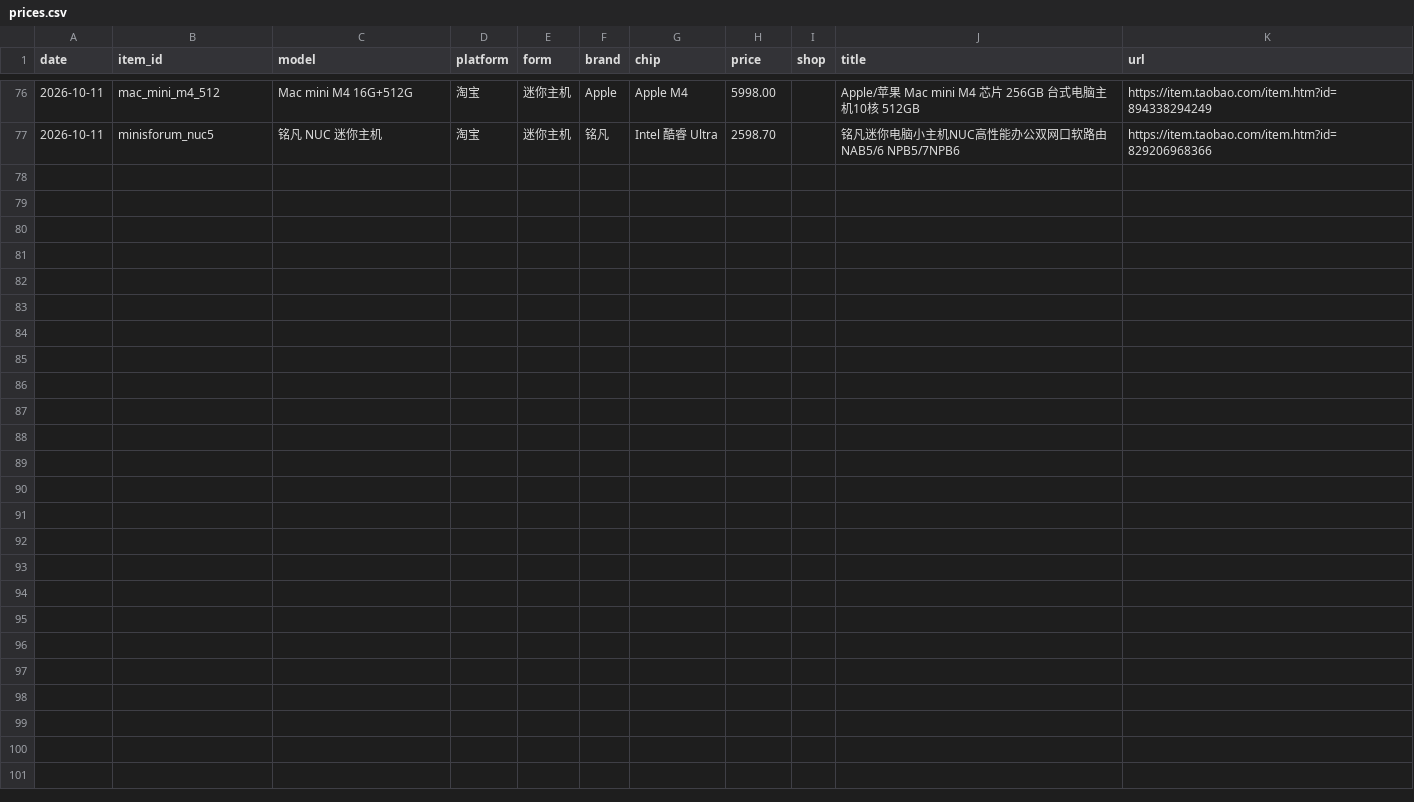
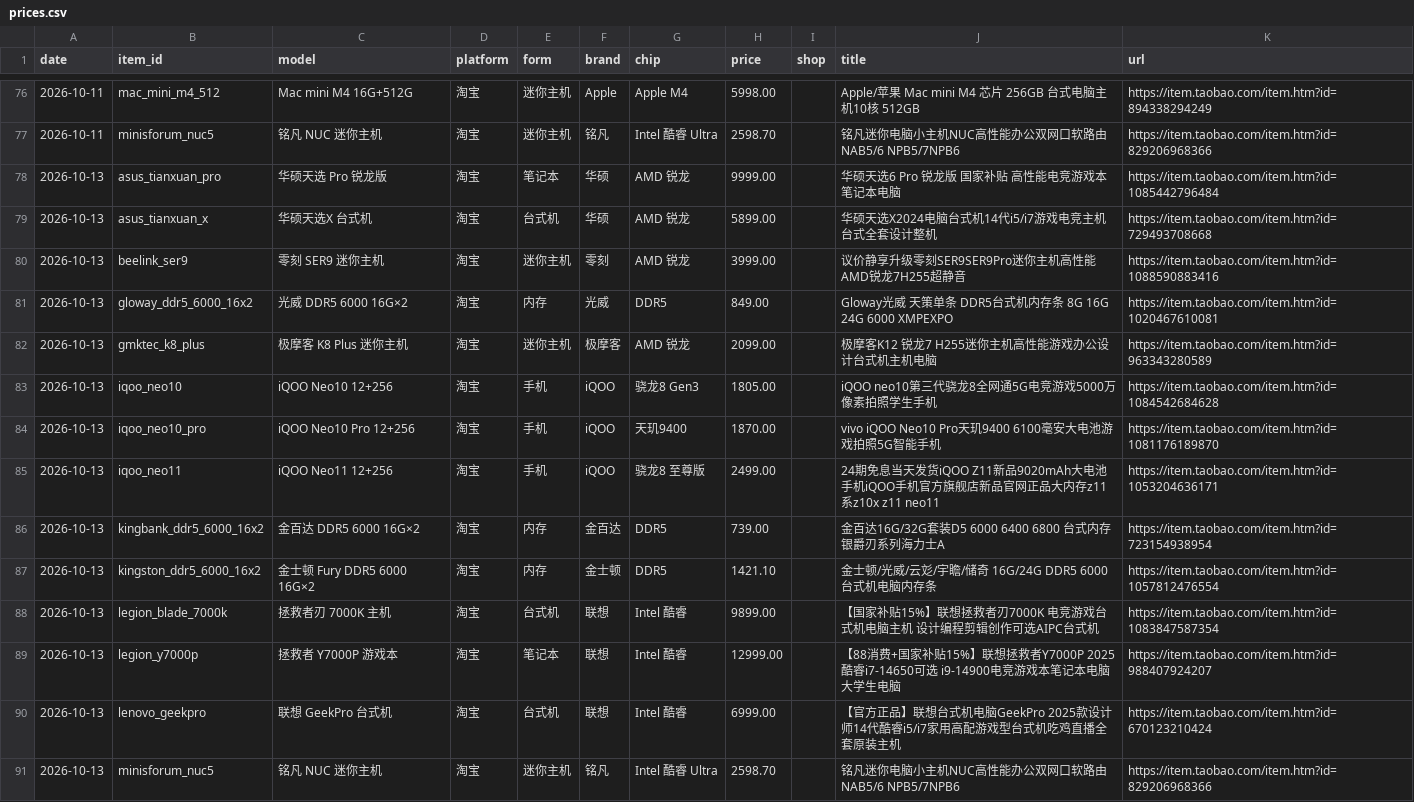
Before and after one commit to zwcpa1973/hardware-daily-report, a CSV file: data/prices.csv, drawn as a sheet; only a part is shown, gaps mark what is left out; the diff names each change by its address in the sheet, - before the commit and + after, or states it on an @@ line.

```diff
--- a/data/prices.csv
+++ b/data/prices.csv
+row 78: 2026-10-13 | asus_tianxuan_pro | 华硕天选 Pro 锐龙版 | 淘宝 | 笔记本 | 华硕 | AMD 锐龙 | 9999.00 |  | 华硕天选6 Pro 锐龙版 国家补贴 高性能电竞游戏本 笔记本电脑 | https://item.taobao.com/item.htm?id=1085442796484
+row 79: 2026-10-13 | asus_tianxuan_x | 华硕天选X 台式机 | 淘宝 | 台式机 | 华硕 | AMD 锐龙 | 5899.00 |  | 华硕天选X2024电脑台式机14代i5/i7游戏电竞主机台式全套设计整机 | https://item.taobao.com/item.htm?id=729493708668
+row 80: 2026-10-13 | beelink_ser9 | 零刻 SER9 迷你主机 | 淘宝 | 迷你主机 | 零刻 | AMD 锐龙 | 3999.00 |  | 议价静享升级零刻SER9SER9Pro迷你主机高性能AMD锐龙7H255超静音 | https://item.taobao.com/item.htm?id=1088590883416
+row 81: 2026-10-13 | gloway_ddr5_6000_16x2 | 光威 DDR5 6000 16G×2 | 淘宝 | 内存 | 光威 | DDR5 | 849.00 |  | Gloway光威 天策单条 DDR5台式机内存条 8G 16G 24G 6000 XMPEXPO | https://item.taobao.com/item.htm?id=1020467610081
+row 82: 2026-10-13 | gmktec_k8_plus | 极摩客 K8 Plus 迷你主机 | 淘宝 | 迷你主机 | 极摩客 | AMD 锐龙 | 2099.00 |  | 极摩客K12 锐龙7 H255迷你主机高性能游戏办公设计台式机主机电脑 | https://item.taobao.com/item.htm?id=963343280589
+row 83: 2026-10-13 | iqoo_neo10 | iQOO Neo10 12+256 | 淘宝 | 手机 | iQOO | 骁龙8 Gen3 | 1805.00 |  | iQOO neo10第三代骁龙8全网通5G电竞游戏5000万像素拍照学生手机 | https://item.taobao.com/item.htm?id=1084542684628
+row 84: 2026-10-13 | iqoo_neo10_pro | iQOO Neo10 Pro 12+256 | 淘宝 | 手机 | iQOO | 天玑9400 | 1870.00 |  | vivo iQOO Neo10 Pro天玑9400 6100毫安大电池游戏拍照5G智能手机 | https://item.taobao.com/item.htm?id=1081176189870
+row 85: 2026-10-13 | iqoo_neo11 | iQOO Neo11 12+256 | 淘宝 | 手机 | iQOO | 骁龙8 至尊版 | 2499.00 |  | 24期免息当天发货iQOO Z11新品9020mAh大电池手机iQOO手机官方旗舰店新品官网正品大内存z11系z10x z11 neo11 | https://item.taobao.com/item.htm?id=1053204636171
+row 86: 2026-10-13 | kingbank_ddr5_6000_16x2 | 金百达 DDR5 6000 16G×2 | 淘宝 | 内存 | 金百达 | DDR5 | 739.00 |  | 金百达16G/32G套装D5 6000 6400 6800 台式内存银爵刃系列海力士A | https://item.taobao.com/item.htm?id=723154938954
+row 87: 2026-10-13 | kingston_ddr5_6000_16x2 | 金士顿 Fury DDR5 6000 16G×2 | 淘宝 | 内存 | 金士顿 | DDR5 | 1421.10 |  | 金士顿/光威/云彣/宇瞻/储奇 16G/24G DDR5 6000台式机电脑内存条 | https://item.taobao.com/item.htm?id=1057812476554
+row 88: 2026-10-13 | legion_blade_7000k | 拯救者刃 7000K 主机 | 淘宝 | 台式机 | 联想 | Intel 酷睿 | 9899.00 |  | 【国家补贴15%】联想拯救者刃7000K 电竞游戏台式机电脑主机 设计编程剪辑创作可选AIPC台式机 | https://item.taobao.com/item.htm?id=1083847587354
+row 89: 2026-10-13 | legion_y7000p | 拯救者 Y7000P 游戏本 | 淘宝 | 笔记本 | 联想 | Intel 酷睿 | 12999.00 |  | 【88消费+国家补贴15%】联想拯救者Y7000P 2025 酷睿i7-14650可选 i9-14900电竞游戏本笔记本电脑大学生电脑 | https://item.taobao.com/item.htm?id=988407924207
+row 90: 2026-10-13 | lenovo_geekpro | 联想 GeekPro 台式机 | 淘宝 | 台式机 | 联想 | Intel 酷睿 | 6999.00 |  | 【官方正品】联想台式机电脑GeekPro 2025款设计师14代酷睿i5/i7家用高配游戏型台式机吃鸡直播全套原装主机 | https://item.taobao.com/item.htm?id=670123210424
+row 91: 2026-10-13 | minisforum_nuc5 | 铭凡 NUC 迷你主机 | 淘宝 | 迷你主机 | 铭凡 | Intel 酷睿 Ultra | 2598.70 |  | 铭凡迷你电脑小主机NUC高性能办公双网口软路由NAB5/6 NPB5/7NPB6 | https://item.taobao.com/item.htm?id=829206968366
```
Also changed, not shown: 4 other files.
